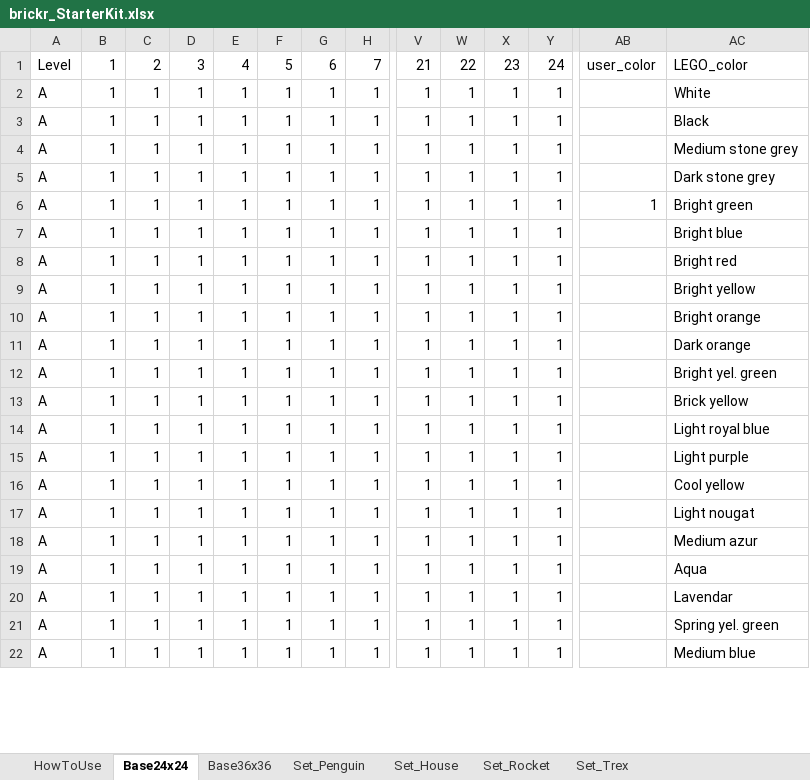
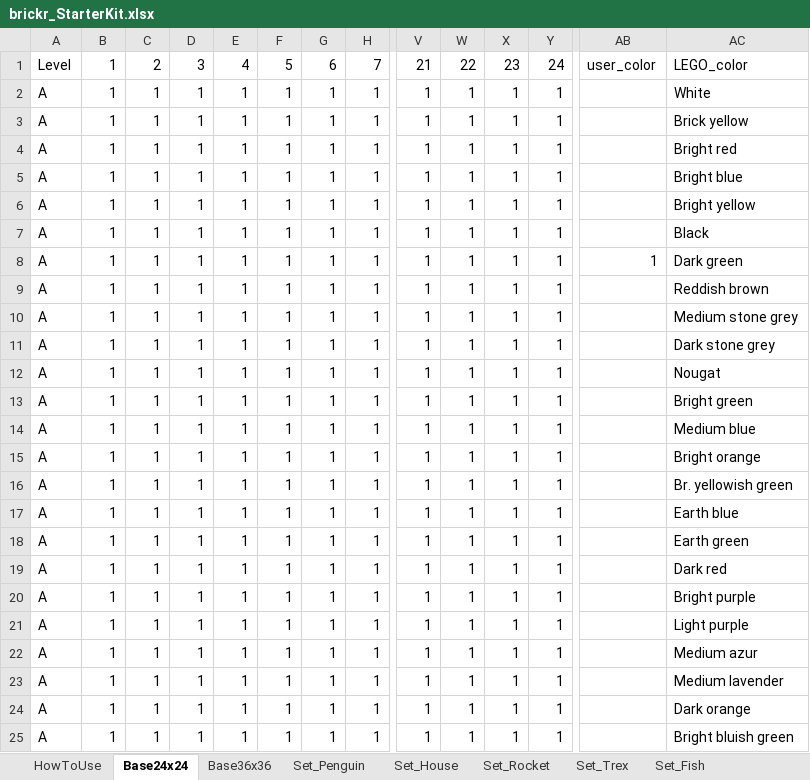
Before and after one commit to ryantimpe/brickr_toybox, an Excel workbook: brickr_StarterKit.xlsx, sheet Base24x24, drawn as a sheet; only a part is shown, gaps mark what is left out; values as stored, in another font and other column widths than the file's, no cell formats; conditional formats not drawn; removed rows and columns are numbered as before the commit, all else as after; rows hold the shown columns only; the diff covers the shown part only; the diff names each change by its address in the sheet, - before the commit and + after, or states it on an @@ line.

```diff
--- a/brickr_StarterKit.xlsx (sheet Base24x24)
+++ b/brickr_StarterKit.xlsx (sheet Base24x24)
+sheet tab: Set_Fish
@@ row 13 moved to row 3: A @@
+row 4: A | 1 | 1 | 1 | 1 | 1 | 1 | 1 | 1 | 1 | 1 | 1 |  | Bright red
+row 5: A | 1 | 1 | 1 | 1 | 1 | 1 | 1 | 1 | 1 | 1 | 1 |  | Bright blue
@@ row 9 moved to row 6: A @@
+row 8: A | 1 | 1 | 1 | 1 | 1 | 1 | 1 | 1 | 1 | 1 | 1 | 1 | Dark green
+row 9: A | 1 | 1 | 1 | 1 | 1 | 1 | 1 | 1 | 1 | 1 | 1 |  | Reddish brown
-row 6: A | 1 | 1 | 1 | 1 | 1 | 1 | 1 | 1 | 1 | 1 | 1 | 1 | Bright green
-AC12: Bright blue
+AC12: Nougat
-AC13: Bright red
+AC13: Bright green
@@ row 22 moved to row 14: A @@
+row 16: A | 1 | 1 | 1 | 1 | 1 | 1 | 1 | 1 | 1 | 1 | 1 |  | Br. yellowish green
+row 17: A | 1 | 1 | 1 | 1 | 1 | 1 | 1 | 1 | 1 | 1 | 1 |  | Earth blue
+row 18: A | 1 | 1 | 1 | 1 | 1 | 1 | 1 | 1 | 1 | 1 | 1 |  | Earth green
+row 19: A | 1 | 1 | 1 | 1 | 1 | 1 | 1 | 1 | 1 | 1 | 1 |  | Dark red
+row 20: A | 1 | 1 | 1 | 1 | 1 | 1 | 1 | 1 | 1 | 1 | 1 |  | Bright purple
@@ row 15 moved to row 21: A @@
@@ row 18 moved to row 22: A @@
+row 23: A | 1 | 1 | 1 | 1 | 1 | 1 | 1 | 1 | 1 | 1 | 1 |  | Medium lavender
-AC25: Bright yel. green
+AC25: Bright bluish green
-row 14: A | 1 | 1 | 1 | 1 | 1 | 1 | 1 | 1 | 1 | 1 | 1 |  | Light royal blue
-row 16: A | 1 | 1 | 1 | 1 | 1 | 1 | 1 | 1 | 1 | 1 | 1 |  | Cool yellow
-row 17: A | 1 | 1 | 1 | 1 | 1 | 1 | 1 | 1 | 1 | 1 | 1 |  | Light nougat
-row 19: A | 1 | 1 | 1 | 1 | 1 | 1 | 1 | 1 | 1 | 1 | 1 |  | Aqua
-row 20: A | 1 | 1 | 1 | 1 | 1 | 1 | 1 | 1 | 1 | 1 | 1 |  | Lavendar
-row 21: A | 1 | 1 | 1 | 1 | 1 | 1 | 1 | 1 | 1 | 1 | 1 |  | Spring yel. green
```
Also changed, not shown: 5 added rows, 8 removed rows and 9 edited cells elsewhere in this sheet, sheet Base36x36, sheet HowToUse, sheet Set_Penguin, sheet Set_Rocket, sheet Set_House, sheet Set_Trex, cell formats, formulas that keep their value, hidden cells, charts or pictures, 7 other files.
